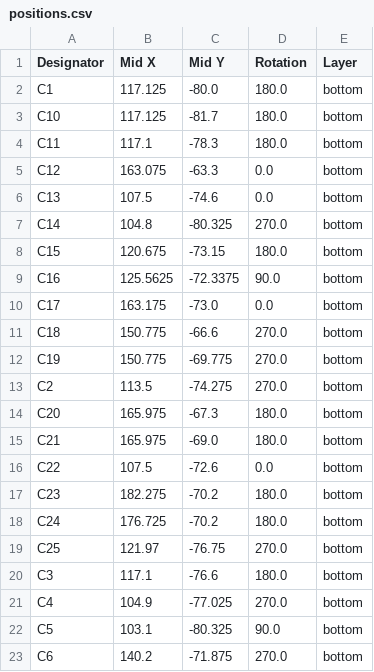
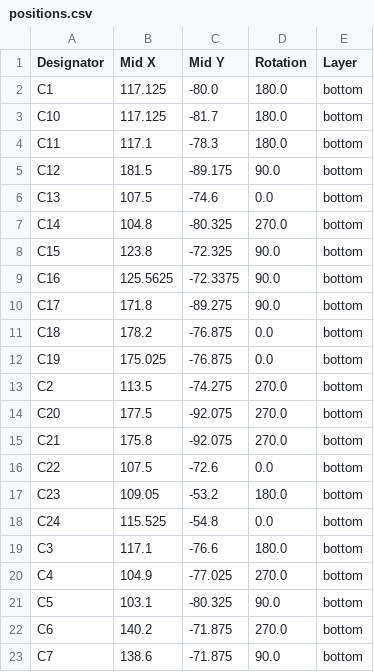
Before and after one commit to JonasCz/DomesdayDuplicator-audio-ADC, a CSV file: KiCAD/audio-addon-board-pcm1802/production/positions.csv, drawn as a sheet; only a part is shown; the shorter side is filled out with more unchanged rows; the diff covers the shown part only.

```diff
--- a/KiCAD/audio-addon-board-pcm1802/production/positions.csv
+++ b/KiCAD/audio-addon-board-pcm1802/production/positions.csv
@@ -4,17 +4,16 @@ C10,117.125,-81.7,180.0,bottom
 C11,117.1,-78.3,180.0,bottom
-C12,163.075,-63.3,0.0,bottom
+C12,181.5,-89.175,90.0,bottom
 C13,107.5,-74.6,0.0,bottom
 C14,104.8,-80.325,270.0,bottom
-C15,120.675,-73.15,180.0,bottom
+C15,123.8,-72.325,90.0,bottom
 C16,125.5625,-72.3375,90.0,bottom
-C17,163.175,-73.0,0.0,bottom
-C18,150.775,-66.6,270.0,bottom
-C19,150.775,-69.775,270.0,bottom
+C17,171.8,-89.275,90.0,bottom
+C18,178.2,-76.875,0.0,bottom
+C19,175.025,-76.875,0.0,bottom
 C2,113.5,-74.275,270.0,bottom
-C20,165.975,-67.3,180.0,bottom
-C21,165.975,-69.0,180.0,bottom
+C20,177.5,-92.075,270.0,bottom
+C21,175.8,-92.075,270.0,bottom
 C22,107.5,-72.6,0.0,bottom
-C23,182.275,-70.2,180.0,bottom
-C24,176.725,-70.2,180.0,bottom
-C25,121.97,-76.75,270.0,bottom
+C23,109.05,-53.2,180.0,bottom
+C24,115.525,-54.8,0.0,bottom
 C3,117.1,-76.6,180.0,bottom
```
Also changed, not shown: 2 added rows, 10 removed rows and 44 edited cells elsewhere in this file, KiCAD/audio-addon-board-pcm1802/production/bom.csv, KiCAD/audio-addon-board-pcm1802/production/designators.csv, 7 other files.
